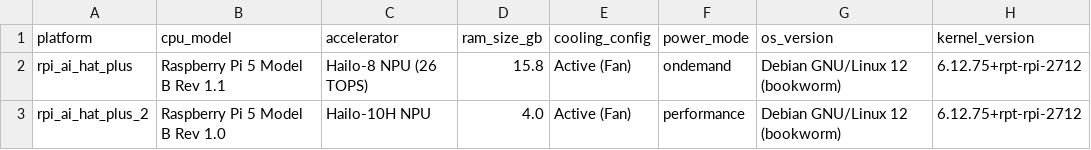
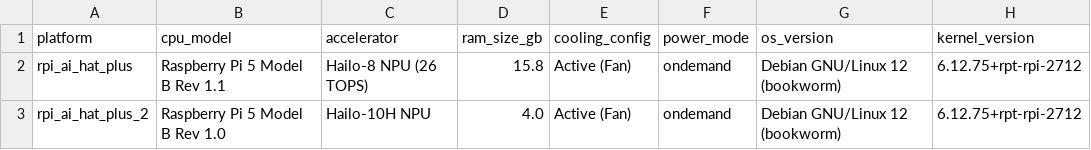
Before and after one commit to JabbaghYounes/Benchy, a CSV file: docs/showcase/system_info_by_platform.csv, drawn as a sheet.

```diff
--- a/docs/showcase/system_info_by_platform.csv
+++ b/docs/showcase/system_info_by_platform.csv
@@ -2,2 +2,2 @@ platform,cpu_model,accelerator,ram_size_gb,cooling_config,power_mode,os_version,
 rpi_ai_hat_plus,Raspberry Pi 5 Model B Rev 1.1,Hailo-8 NPU (26 TOPS),15.8,Active (Fan),ondemand,Debian GNU/Linux 12 (bookworm),6.12.75+rpt-rpi-2712
-rpi_ai_hat_plus_2,Raspberry Pi 5 Model B Rev 1.0,Hailo-10H NPU,4.0,Active (Fan),performance,Debian GNU/Linux 12 (bookworm),6.12.75+rpt-rpi-2712
+rpi_ai_hat_plus_2,Raspberry Pi 5 Model B Rev 1.0,Hailo-10H NPU,4.0,Active (Fan),ondemand,Debian GNU/Linux 12 (bookworm),6.12.75+rpt-rpi-2712
```
Also changed, not shown: docs/showcase/llm_by_platform.csv, docs/showcase/yolo_by_platform.csv, 7 other files.
